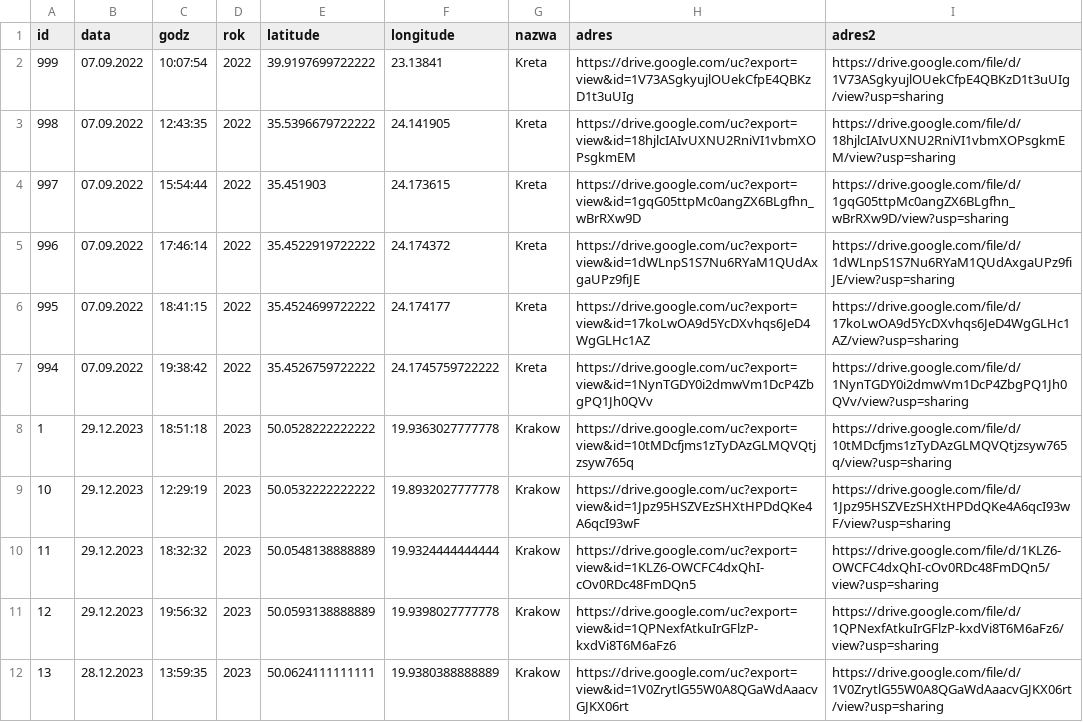
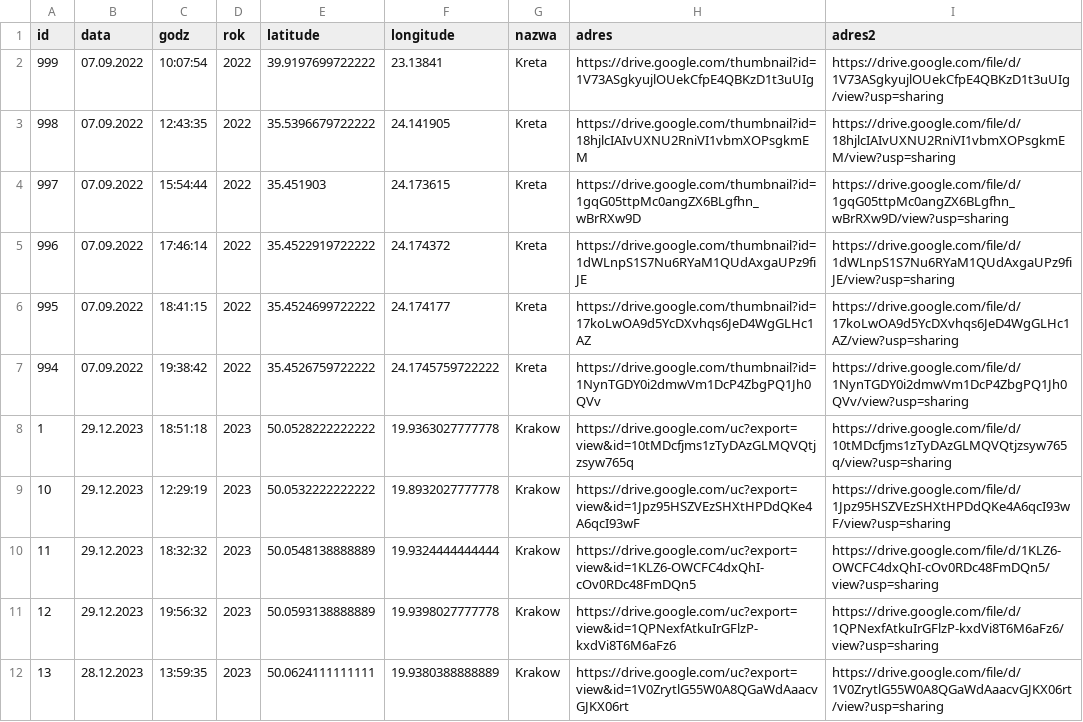
Before and after one commit to Derylios/Wakacje, a CSV file: wycieczki.csv, drawn as a sheet; only a part is shown.

Commit message:
Update wycieczki.csv
proba z linkami nr.1

```diff
--- a/wycieczki.csv
+++ b/wycieczki.csv
@@ -1,8 +1,8 @@
 id;data;godz;rok;latitude;longitude;nazwa;adres;adres2
-999;07.09.2022;10:07:54;2022;39.9197699722222;23.13841;Kreta;https://drive.google.com/uc?export=view&id=1V73ASgkyujlOUekCfpE4QBKzD1t3uUIg;https://drive.google.com/file/d/1V73ASgkyujlOUekCfpE4QBKzD1t3uUIg/view?usp=sharing
-998;07.09.2022;12:43:35;2022;35.5396679722222;24.141905;Kreta;https://drive.google.com/uc?export=view&id=18hjlcIAIvUXNU2RniVI1vbmXOPsgkmEM;https://drive.google.com/file/d/18hjlcIAIvUXNU2RniVI1vbmXOPsgkmEM/view?usp=sharing
-997;07.09.2022;15:54:44;2022;35.451903;24.173615;Kreta;https://drive.google.com/uc?export=view&id=1gqG05ttpMc0angZX6BLgfhn_wBrRXw9D;https://drive.google.com/file/d/1gqG05ttpMc0angZX6BLgfhn_wBrRXw9D/view?usp=sharing
-996;07.09.2022;17:46:14;2022;35.4522919722222;24.174372;Kreta;https://drive.google.com/uc?export=view&id=1dWLnpS1S7Nu6RYaM1QUdAxgaUPz9fiJE;https://drive.google.com/file/d/1dWLnpS1S7Nu6RYaM1QUdAxgaUPz9fiJE/view?usp=sharing
-995;07.09.2022;18:41:15;2022;35.4524699722222;24.174177;Kreta;https://drive.google.com/uc?export=view&id=17koLwOA9d5YcDXvhqs6JeD4WgGLHc1AZ;https://drive.google.com/file/d/17koLwOA9d5YcDXvhqs6JeD4WgGLHc1AZ/view?usp=sharing
-994;07.09.2022;19:38:42;2022;35.4526759722222;24.1745759722222;Kreta;https://drive.google.com/uc?export=view&id=1NynTGDY0i2dmwVm1DcP4ZbgPQ1Jh0QVv;https://drive.google.com/file/d/1NynTGDY0i2dmwVm1DcP4ZbgPQ1Jh0QVv/view?usp=sharing
+999;07.09.2022;10:07:54;2022;39.9197699722222;23.13841;Kreta;https://drive.google.com/thumbnail?id=1V73ASgkyujlOUekCfpE4QBKzD1t3uUIg;https://drive.google.com/file/d/1V73ASgkyujlOUekCfpE4QBKzD1t3uUIg/view?usp=sharing
+998;07.09.2022;12:43:35;2022;35.5396679722222;24.141905;Kreta;https://drive.google.com/thumbnail?id=18hjlcIAIvUXNU2RniVI1vbmXOPsgkmEM;https://drive.google.com/file/d/18hjlcIAIvUXNU2RniVI1vbmXOPsgkmEM/view?usp=sharing
+997;07.09.2022;15:54:44;2022;35.451903;24.173615;Kreta;https://drive.google.com/thumbnail?id=1gqG05ttpMc0angZX6BLgfhn_wBrRXw9D;https://drive.google.com/file/d/1gqG05ttpMc0angZX6BLgfhn_wBrRXw9D/view?usp=sharing
+996;07.09.2022;17:46:14;2022;35.4522919722222;24.174372;Kreta;https://drive.google.com/thumbnail?id=1dWLnpS1S7Nu6RYaM1QUdAxgaUPz9fiJE;https://drive.google.com/file/d/1dWLnpS1S7Nu6RYaM1QUdAxgaUPz9fiJE/view?usp=sharing
+995;07.09.2022;18:41:15;2022;35.4524699722222;24.174177;Kreta;https://drive.google.com/thumbnail?id=17koLwOA9d5YcDXvhqs6JeD4WgGLHc1AZ;https://drive.google.com/file/d/17koLwOA9d5YcDXvhqs6JeD4WgGLHc1AZ/view?usp=sharing
+994;07.09.2022;19:38:42;2022;35.4526759722222;24.1745759722222;Kreta;https://drive.google.com/thumbnail?id=1NynTGDY0i2dmwVm1DcP4ZbgPQ1Jh0QVv;https://drive.google.com/file/d/1NynTGDY0i2dmwVm1DcP4ZbgPQ1Jh0QVv/view?usp=sharing
 1;29.12.2023;18:51:18;2023;50.0528222222222;19.9363027777778;Krakow;https://drive.google.com/uc?export=view&id=10tMDcfjms1zTyDAzGLMQVQtjzsyw765q;https://drive.google.com/file/d/10tMDcfjms1zTyDAzGLMQVQtjzsyw765q/view?usp=sharing
```
